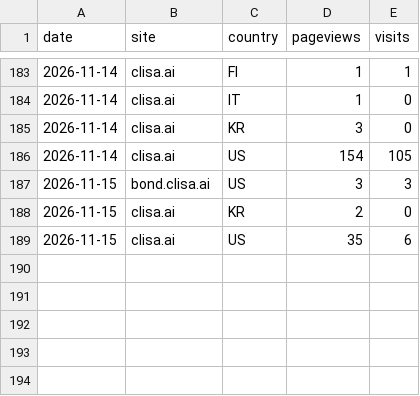
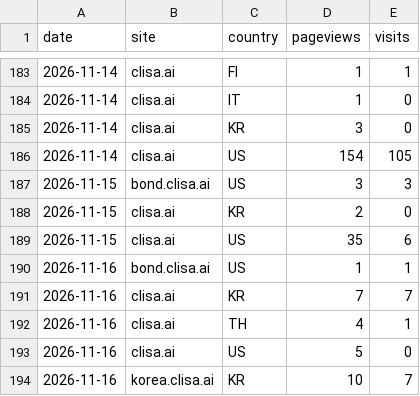
Before and after one commit to kojaeseong/clisa_bond, a CSV file: data/countries.csv, drawn as a sheet; only a part is shown, gaps mark what is left out.

```diff
--- a/data/countries.csv
+++ b/data/countries.csv
@@ -189 +189,6 @@ date,site,country,pageviews,visits
 2026-11-15,clisa.ai,US,35,6
+2026-11-16,bond.clisa.ai,US,1,1
+2026-11-16,clisa.ai,KR,7,7
+2026-11-16,clisa.ai,TH,4,1
+2026-11-16,clisa.ai,US,5,0
+2026-11-16,korea.clisa.ai,KR,10,7
```
Also changed, not shown: data/pages.csv, data/referers.csv, 5 other files.
